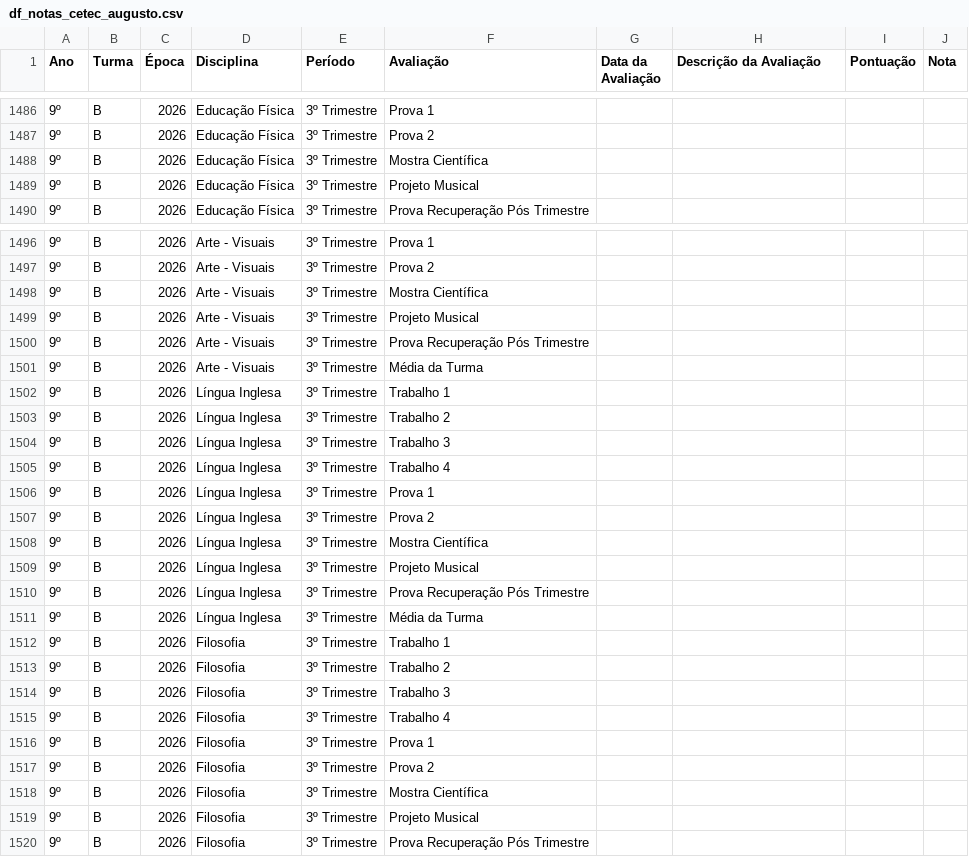
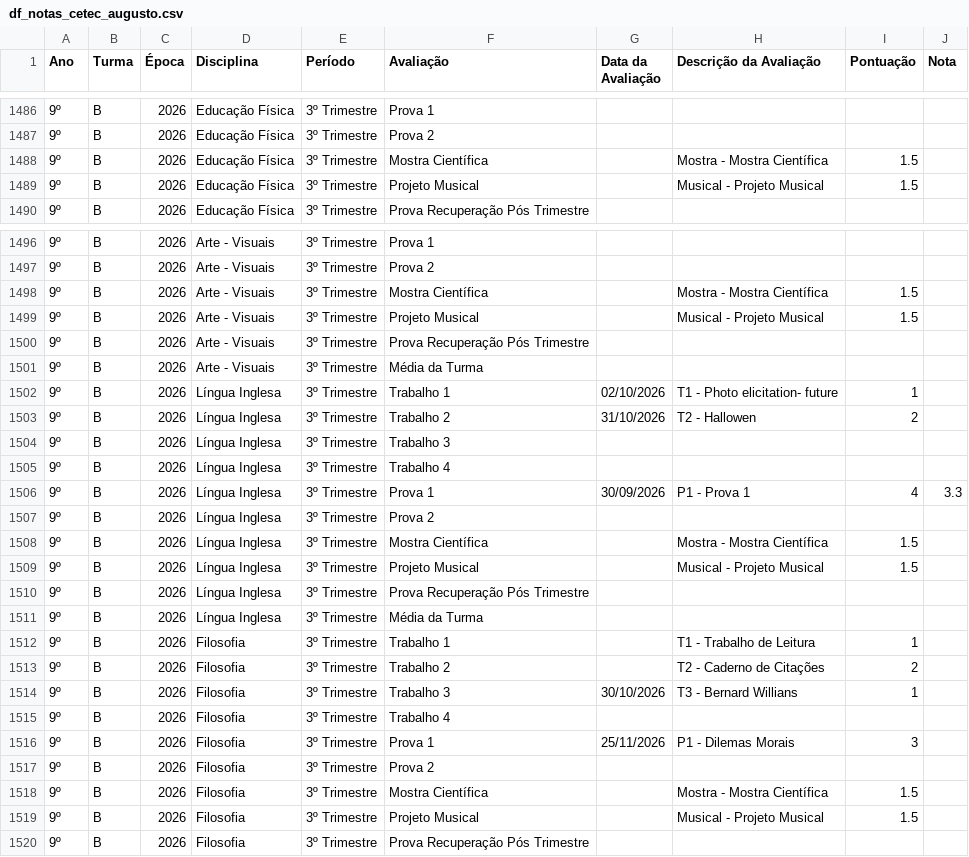
Before and after one commit to mauriciopassos/notas_cetec_augusto, a CSV file: src/df_notas_cetec_augusto.csv, drawn as a sheet; only a part is shown, gaps mark what is left out; the diff covers the shown part only; the diff names each change by its address in the sheet, - before the commit and + after, or states it on an @@ line.

Commit message:
upload new csv data - 3th tri

```diff
--- a/src/df_notas_cetec_augusto.csv
+++ b/src/df_notas_cetec_augusto.csv
-H1488 (Descrição da Avaliação): (empty)
+H1488 (Descrição da Avaliação): Mostra - Mostra Científica
-I1488:I1489 (Pontuação): (empty)
+I1488:I1489 (Pontuação): 1.5
-H1489 (Descrição da Avaliação): (empty)
+H1489 (Descrição da Avaliação): Musical - Projeto Musical
-H1498 (Descrição da Avaliação): (empty)
+H1498 (Descrição da Avaliação): Mostra - Mostra Científica
-I1498:I1499 (Pontuação): (empty)
+I1498:I1499 (Pontuação): 1.5
-H1499 (Descrição da Avaliação): (empty)
+H1499 (Descrição da Avaliação): Musical - Projeto Musical
-G1502 (Data da Avaliação): (empty)
+G1502 (Data da Avaliação): 02/10/2026
-H1502 (Descrição da Avaliação): (empty)
+H1502 (Descrição da Avaliação): T1 - Photo elicitation- future
-I1502 (Pontuação): (empty)
+I1502 (Pontuação): 1
-G1503 (Data da Avaliação): (empty)
+G1503 (Data da Avaliação): 31/10/2026
-H1503 (Descrição da Avaliação): (empty)
+H1503 (Descrição da Avaliação): T2 - Hallowen
-I1503 (Pontuação): (empty)
+I1503 (Pontuação): 2
-G1506 (Data da Avaliação): (empty)
+G1506 (Data da Avaliação): 30/09/2026
-H1506 (Descrição da Avaliação): (empty)
+H1506 (Descrição da Avaliação): P1 - Prova 1
-I1506 (Pontuação): (empty)
+I1506 (Pontuação): 4
-J1506 (Nota): (empty)
+J1506 (Nota): 3.3
-H1508 (Descrição da Avaliação): (empty)
+H1508 (Descrição da Avaliação): Mostra - Mostra Científica
-I1508:I1509 (Pontuação): (empty)
+I1508:I1509 (Pontuação): 1.5
-H1509 (Descrição da Avaliação): (empty)
+H1509 (Descrição da Avaliação): Musical - Projeto Musical
-H1512 (Descrição da Avaliação): (empty)
+H1512 (Descrição da Avaliação): T1 - Trabalho de Leitura
-I1512 (Pontuação): (empty)
+I1512 (Pontuação): 1
-H1513 (Descrição da Avaliação): (empty)
+H1513 (Descrição da Avaliação): T2 - Caderno de Citações
-I1513 (Pontuação): (empty)
+I1513 (Pontuação): 2
-G1514 (Data da Avaliação): (empty)
+G1514 (Data da Avaliação): 30/10/2026
-H1514 (Descrição da Avaliação): (empty)
+H1514 (Descrição da Avaliação): T3 - Bernard Willians
-I1514 (Pontuação): (empty)
+I1514 (Pontuação): 1
-G1516 (Data da Avaliação): (empty)
+G1516 (Data da Avaliação): 25/11/2026
-H1516 (Descrição da Avaliação): (empty)
+H1516 (Descrição da Avaliação): P1 - Dilemas Morais
-I1516 (Pontuação): (empty)
+I1516 (Pontuação): 3
-H1518 (Descrição da Avaliação): (empty)
+H1518 (Descrição da Avaliação): Mostra - Mostra Científica
-I1518:I1519 (Pontuação): (empty)
+I1518:I1519 (Pontuação): 1.5
-H1519 (Descrição da Avaliação): (empty)
+H1519 (Descrição da Avaliação): Musical - Projeto Musical
```
Also changed, not shown: 91 edited cells elsewhere in this file.
